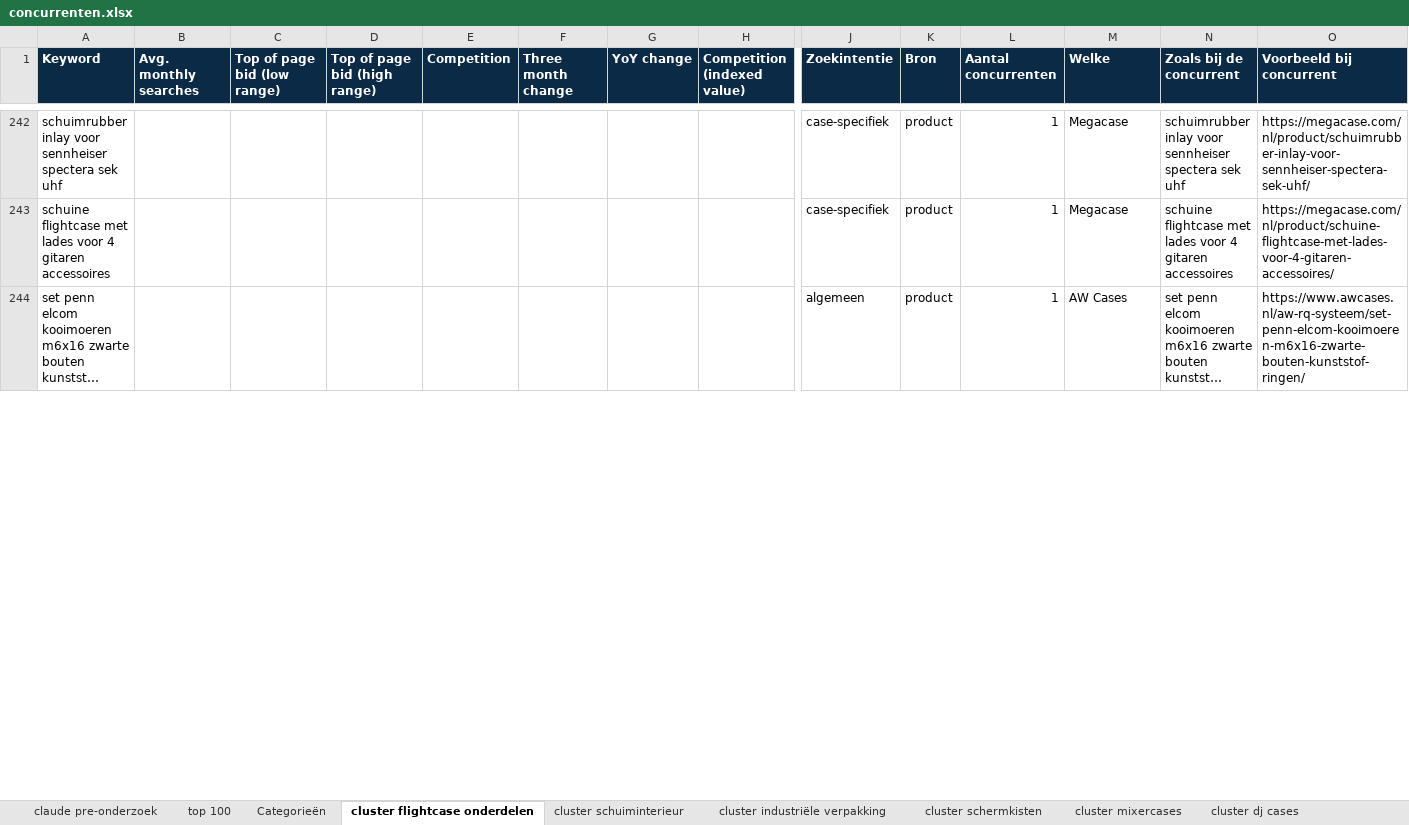
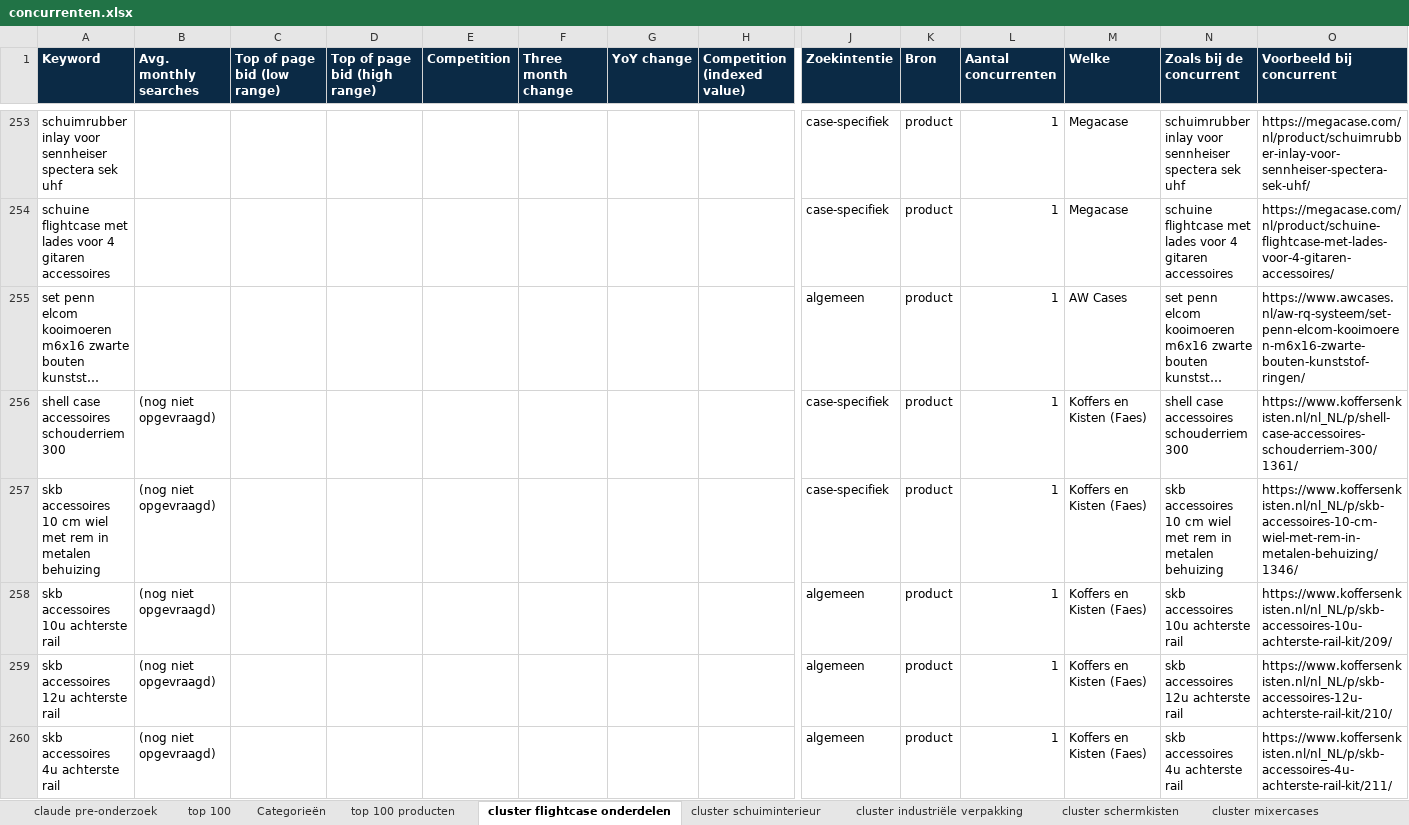
Before and after one commit to rokx-group/casebuilder-voortgangsdocument, an Excel workbook: concurrenten/concurrenten.xlsx, sheet cluster flightcase onderdelen, drawn as a sheet; only a part is shown, gaps mark what is left out; long unchanged cells end in …; values as stored, in another font and other column widths than the file's, no borders; rows hold the shown columns only; the diff covers the shown part only; the diff names each change by its address in the sheet, - before the commit and + after, or states it on an @@ line.

```diff
--- a/concurrenten/concurrenten.xlsx (sheet cluster flightcase onderdelen)
+++ b/concurrenten/concurrenten.xlsx (sheet cluster flightcase onderdelen)
+sheet tab: top 100 producten
+row 256: shell case accessoires schouderriem 300 | (nog niet opgevraagd) |  |  |  |  |  |  | case-specifiek | product | 1 | Koffers en Kisten (Faes) | shell case accessoires schouderriem 300 | https://www.koffersenkisten.nl/nl_NL/p/shell-case-accessoires-schouderriem-300/1361/
+row 257: skb accessoires 10 cm wiel met rem in metalen behuizing | (nog niet opgevraagd) |  |  |  |  |  |  | case-specifiek | product | 1 | Koffers en Kisten (Faes) | skb accessoires 10 cm wiel met rem in metalen behuizing | https://www.koffersenkisten.nl/nl_NL/p/skb-accessoires-10-cm-wiel-met-rem-in-metalen-behuizing/1346/
+row 258: skb accessoires 10u achterste rail | (nog niet opgevraagd) |  |  |  |  |  |  | algemeen | product | 1 | Koffers en Kisten (Faes) | skb accessoires 10u achterste rail | https://www.koffersenkisten.nl/nl_NL/p/skb-accessoires-10u-achterste-rail-kit/209/
+row 259: skb accessoires 12u achterste rail | (nog niet opgevraagd) |  |  |  |  |  |  | algemeen | product | 1 | Koffers en Kisten (Faes) | skb accessoires 12u achterste rail | https://www.koffersenkisten.nl/nl_NL/p/skb-accessoires-12u-achterste-rail-kit/210/
+row 260: skb accessoires 4u achterste rail | (nog niet opgevraagd) |  |  |  |  |  |  | algemeen | product | 1 | Koffers en Kisten (Faes) | skb accessoires 4u achterste rail | https://www.koffersenkisten.nl/nl_NL/p/skb-accessoires-4u-achterste-rail-kit/211/
```
Also changed, not shown: 98 added rows elsewhere in this sheet, sheet Producten, sheet cluster kunststof koffers, sheet cluster schuiminterieur, sheet Overlap (stap 5), sheet cluster instrumentcases, sheet Overige pagina’s, 18 more sheets, 16 other files.
